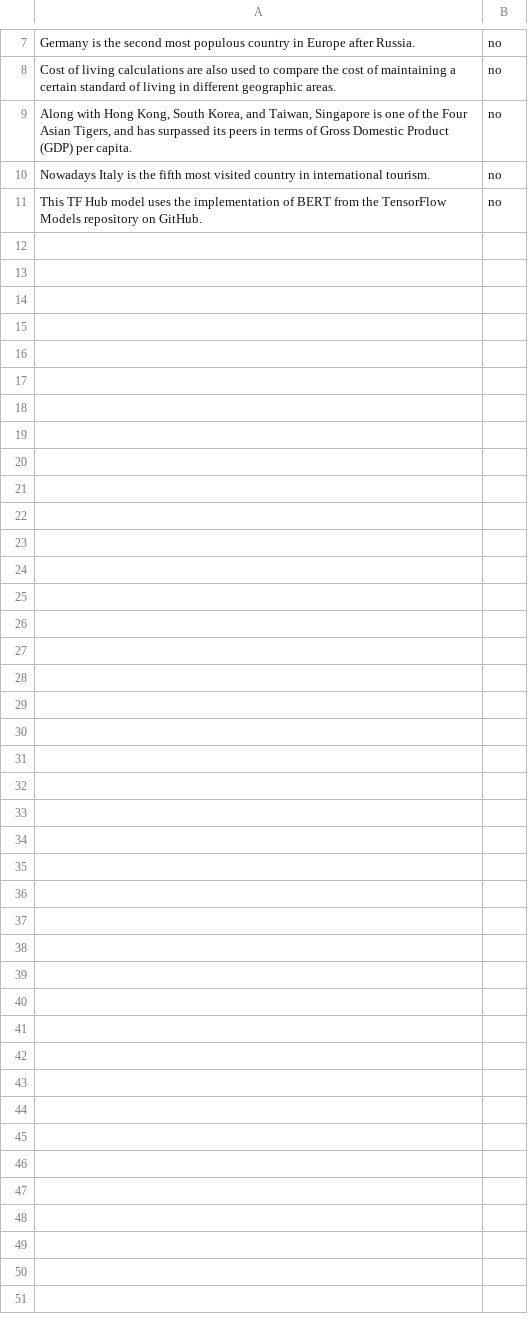
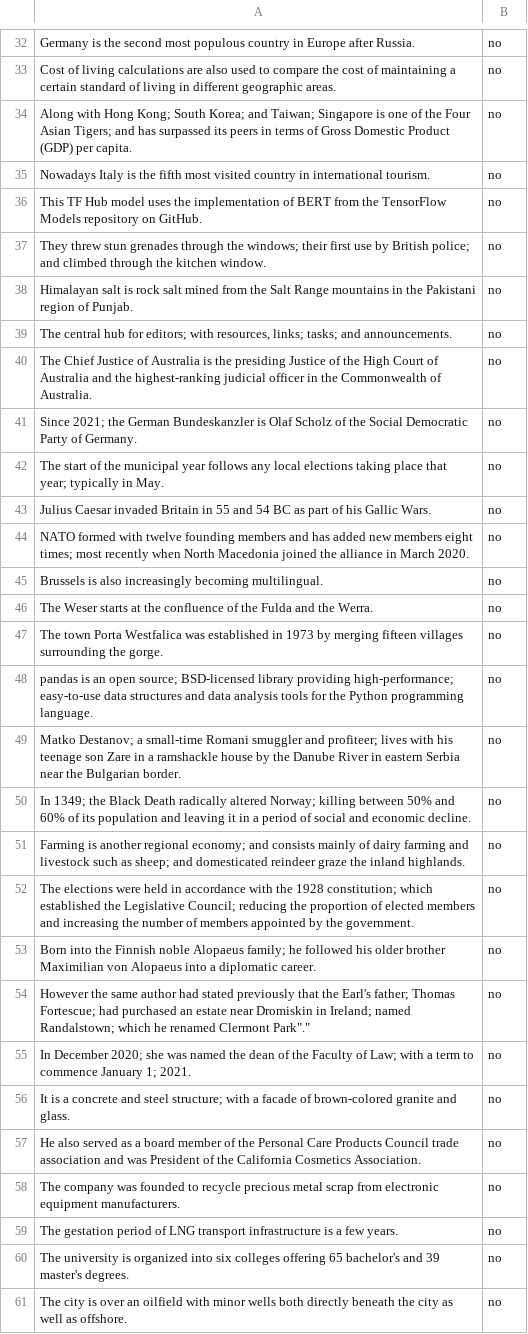
Before and after one commit to skywalkeretw/DBE-Humor-Prototype, a CSV file: Datasets/ourExamples.csv, drawn as a sheet; only a part is shown, gaps mark what is left out; addresses are those after the commit; the diff covers the shown part only; the diff names each change by its address in the sheet, - before the commit and + after, or states it on an @@ line.

```diff
--- a/Datasets/ourExamples.csv
+++ b/Datasets/ourExamples.csv
-A34: …with Hong Kong, South Korea, and Taiwan, Singapore is one of the Four Asian Tigers, and has…
+A34: …with Hong Kong; South Korea; and Taiwan; Singapore is one of the Four Asian Tigers; and has…
+row 37: They threw stun grenades through the windows; their first use by British police; and climbed through the kitchen window. | no
+row 38: Himalayan salt is rock salt mined from the Salt Range mountains in the Pakistani region of Punjab. | no
+row 39: The central hub for editors; with resources, links; tasks; and announcements. | no
+row 40: The Chief Justice of Australia is the presiding Justice of the High Court of Australia and the highest-ranking judicial officer in the Commonwealth of Australia. | no
+row 41: Since 2021; the German Bundeskanzler is Olaf Scholz of the Social Democratic Party of Germany. | no
+row 42: The start of the municipal year follows any local elections taking place that year; typically in May. | no
+row 43: Julius Caesar invaded Britain in 55 and 54 BC as part of his Gallic Wars. | no
+row 44: NATO formed with twelve founding members and has added new members eight times; most recently when North Macedonia joined the alliance in March 2020. | no
+row 45: Brussels is also increasingly becoming multilingual. | no
+row 46: The Weser starts at the confluence of the Fulda and the Werra. | no
+row 47: The town Porta Westfalica was established in 1973 by merging fifteen villages surrounding the gorge. | no
+row 48: pandas is an open source; BSD-licensed library providing high-performance; easy-to-use data structures and data analysis tools for the Python programming language. | no
+row 49: Matko Destanov; a small-time Romani smuggler and profiteer; lives with his teenage son Zare in a ramshackle house by the Danube River in eastern Serbia near the Bulgarian border. | no
+row 50: In 1349; the Black Death radically altered Norway; killing between 50% and 60% of its population and leaving it in a period of social and economic decline. | no
+row 51: Farming is another regional economy; and consists mainly of dairy farming and livestock such as sheep; and domesticated reindeer graze the inland highlands. | no
+row 52: The elections were held in accordance with the 1928 constitution; which established the Legislative Council; reducing the proportion of elected members and increasing the number of members appointed by the government. | no
+row 53: Born into the Finnish noble Alopaeus family; he followed his older brother Maximilian von Alopaeus into a diplomatic career. | no
+row 54: However the same author had stated previously that the Earl's father; Thomas Fortescue; had purchased an estate near Dromiskin in Ireland; named Randalstown; which he renamed Clermont Park"." | no
+row 55: In December 2020; she was named the dean of the Faculty of Law; with a term to commence January 1; 2021. | no
+row 56: It is a concrete and steel structure; with a facade of brown-colored granite and glass. | no
+row 57: He also served as a board member of the Personal Care Products Council trade association and was President of the California Cosmetics Association. | no
+row 58: The company was founded to recycle precious metal scrap from electronic equipment manufacturers. | no
+row 59: The gestation period of LNG transport infrastructure is a few years. | no
+row 60: The university is organized into six colleges offering 65 bachelor's and 39 master's degrees. | no
+row 61: The city is over an oilfield with minor wells both directly beneath the city as well as offshore. | no
```
Also changed, not shown: 25 added rows and 1 edited cell elsewhere in this file.
